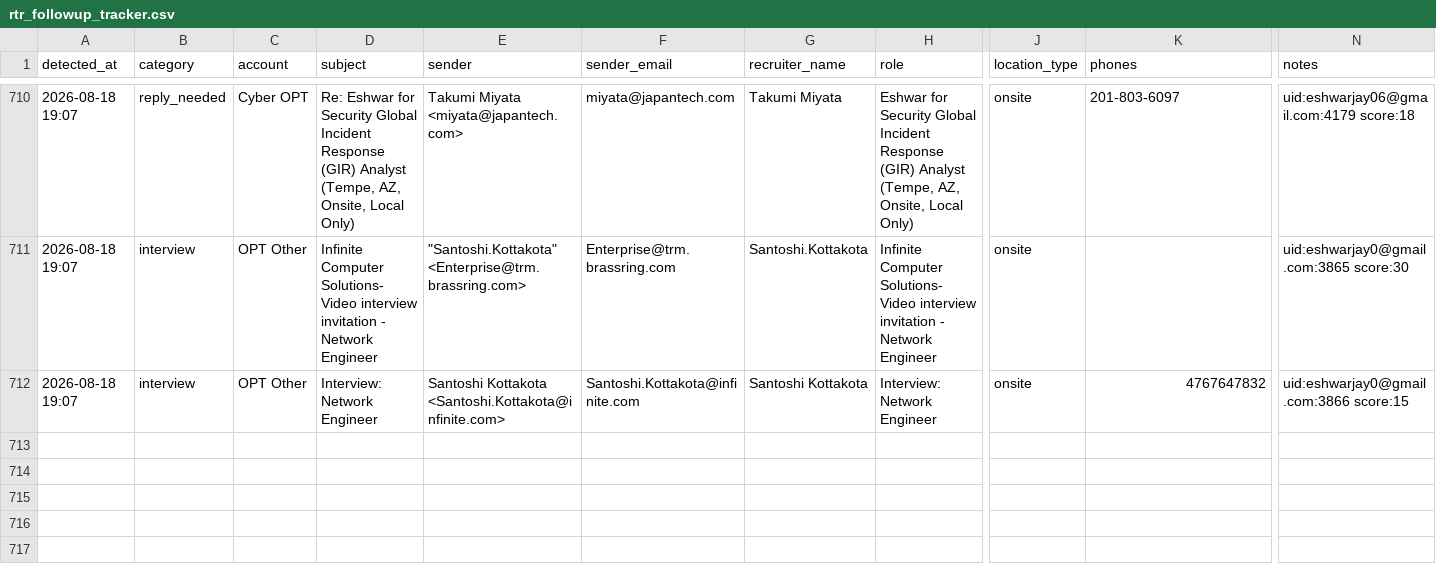
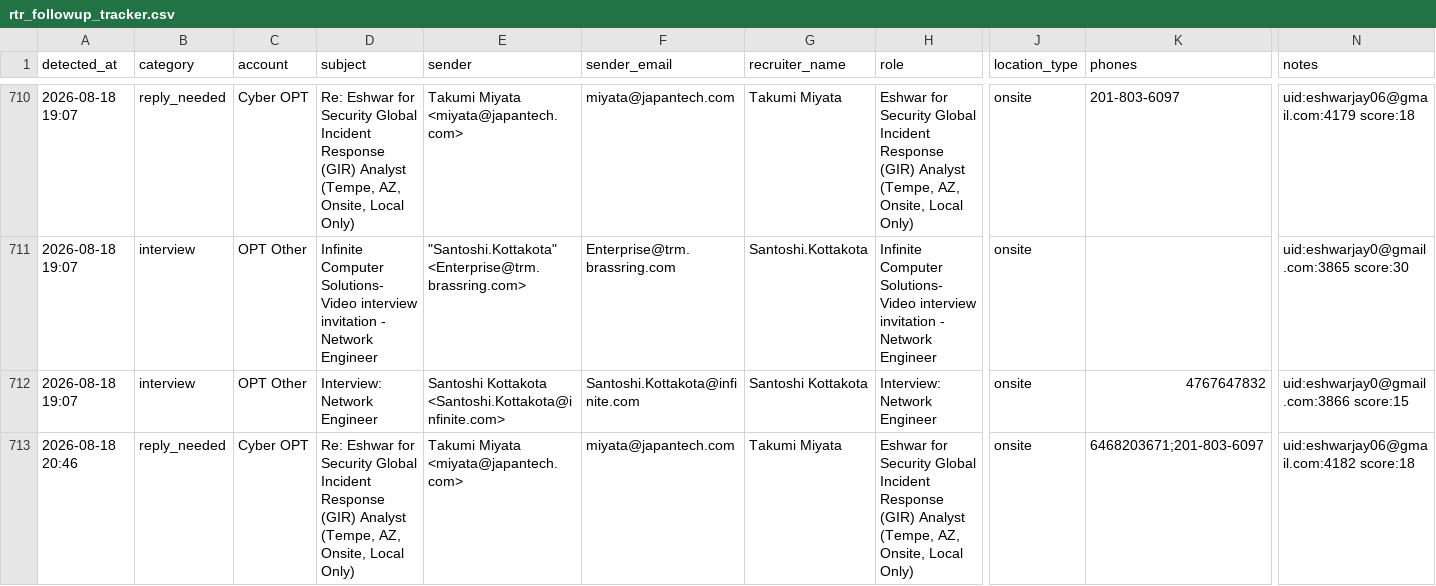
Before and after one commit to eshwarjay0-delS/gmail-watcher, a CSV file: data/rtr_followup_tracker.csv, drawn as a sheet; only a part is shown, gaps mark what is left out; rows hold the shown columns only; ↵ is a line break in a cell; the diff names each change by its address in the sheet, - before the commit and + after, or states it on an @@ line.

```diff
--- a/data/rtr_followup_tracker.csv
+++ b/data/rtr_followup_tracker.csv
+row 713: 2026-08-18 20:46 | reply_needed | Cyber OPT | Re: Eshwar for Security Global Incident Response (GIR) Analyst ↵ (Tempe, AZ, Onsite, Local Only) | Takumi Miyata <miyata@japantech.com> | miyata@japantech.com | Takumi Miyata | Eshwar for Security Global Incident Response (GIR) Analyst ↵ (Tempe, AZ, Onsite, Local Only) | onsite | 6468203671;201-803-6097 | uid:eshwarjay06@gmail.com:4182 score:18
```
Also changed, not shown: 3 other files.
